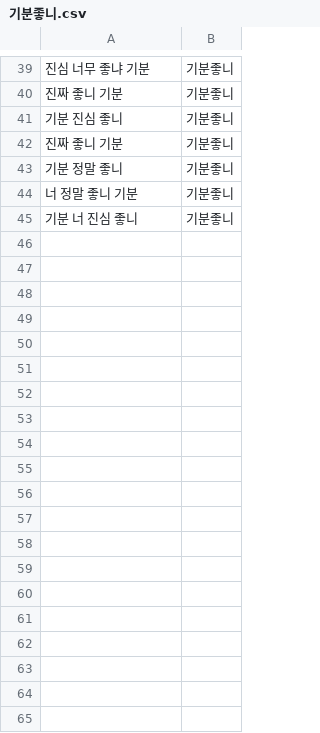
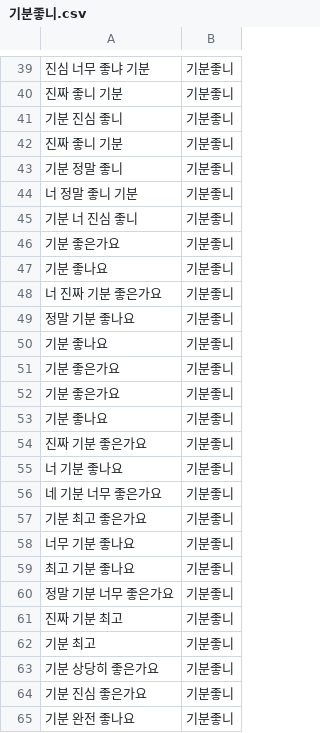
Before and after one commit to yamiblack/Data-for-Text-Classification, a CSV file: 동사/감정/기분좋니.csv, drawn as a sheet; only a part is shown, gaps mark what is left out; the diff covers the shown part only; the diff names each change by its address in the sheet, - before the commit and + after, or states it on an @@ line.

```diff
--- a/동사/감정/기분좋니.csv
+++ b/동사/감정/기분좋니.csv
+row 46: 기분 좋은가요 | 기분좋니
+row 47: 기분 좋나요 | 기분좋니
+row 48: 너 진짜 기분 좋은가요 | 기분좋니
+row 49: 정말 기분 좋나요 | 기분좋니
+row 50: 기분 좋나요 | 기분좋니
+row 51: 기분 좋은가요 | 기분좋니
+row 52: 기분 좋은가요 | 기분좋니
+row 53: 기분 좋나요 | 기분좋니
+row 54: 진짜 기분 좋은가요 | 기분좋니
+row 55: 너 기분 좋나요 | 기분좋니
+row 56: 네 기분 너무 좋은가요 | 기분좋니
+row 57: 기분 최고 좋은가요 | 기분좋니
+row 58: 너무 기분 좋나요 | 기분좋니
+row 59: 최고 기분 좋나요 | 기분좋니
+row 60: 정말 기분 너무 좋은가요 | 기분좋니
+row 61: 진짜 기분 최고 | 기분좋니
+row 62: 기분 최고 | 기분좋니
+row 63: 기분 상당히 좋은가요 | 기분좋니
+row 64: 기분 진심 좋은가요 | 기분좋니
+row 65: 기분 완전 좋나요 | 기분좋니
```
Also changed, not shown: 50 added rows elsewhere in this file, 동사/감정/기분좋음.csv, 동사/감정/놀람.csv, 15 other files.
